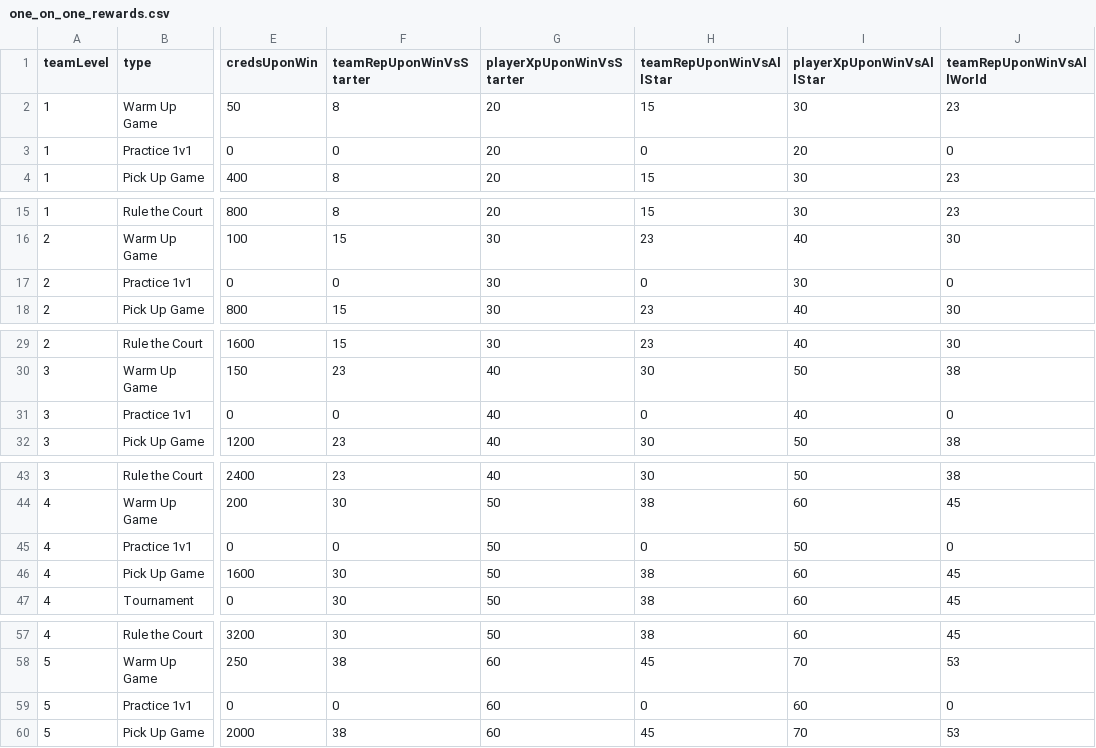
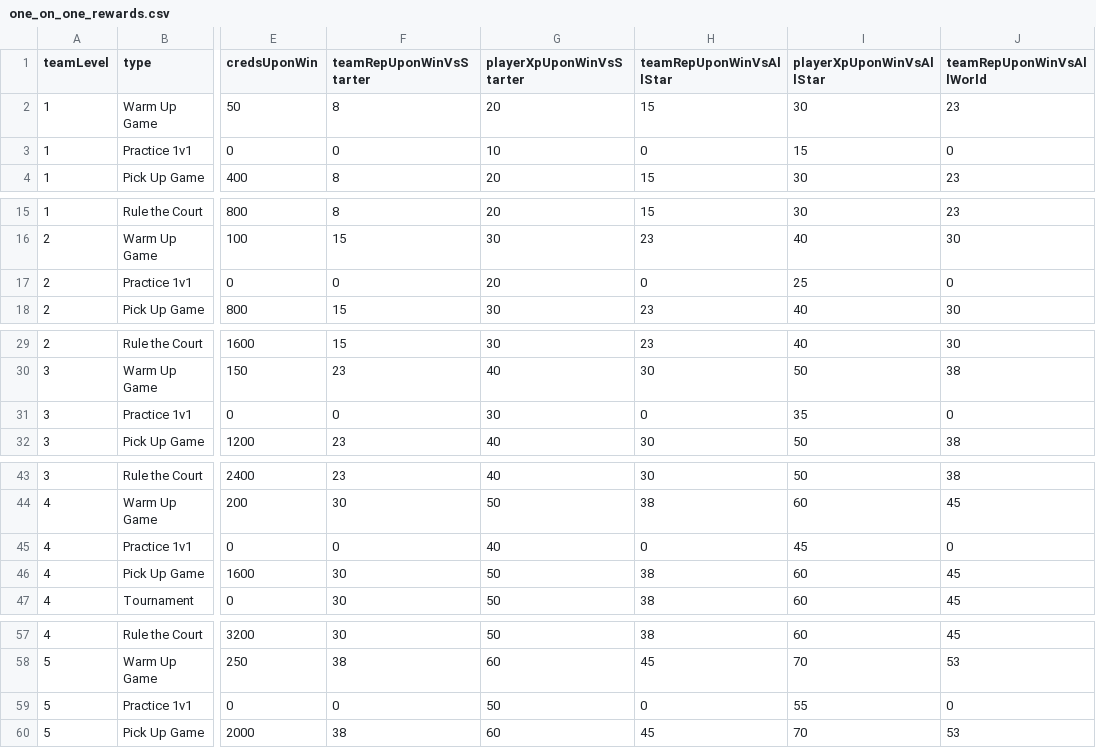
Before and after one commit to naw-db/naw-db.github.io, a CSV file: content/data/one_on_one_rewards.csv, drawn as a sheet; only a part is shown, gaps mark what is left out; the diff covers the shown part only; the diff names each change by its address in the sheet, - before the commit and + after, or states it on an @@ line.

```diff
--- a/content/data/one_on_one_rewards.csv
+++ b/content/data/one_on_one_rewards.csv
-G3 (playerXpUponWinVsStarter): 20
+G3 (playerXpUponWinVsStarter): 10
-I3 (playerXpUponWinVsAllStar): 20
+I3 (playerXpUponWinVsAllStar): 15
-G17 (playerXpUponWinVsStarter): 30
+G17 (playerXpUponWinVsStarter): 20
-I17 (playerXpUponWinVsAllStar): 30
+I17 (playerXpUponWinVsAllStar): 25
-G31 (playerXpUponWinVsStarter): 40
+G31 (playerXpUponWinVsStarter): 30
-I31 (playerXpUponWinVsAllStar): 40
+I31 (playerXpUponWinVsAllStar): 35
-G45 (playerXpUponWinVsStarter): 50
+G45 (playerXpUponWinVsStarter): 40
-I45 (playerXpUponWinVsAllStar): 50
+I45 (playerXpUponWinVsAllStar): 45
-G59 (playerXpUponWinVsStarter): 60
+G59 (playerXpUponWinVsStarter): 50
-I59 (playerXpUponWinVsAllStar): 60
+I59 (playerXpUponWinVsAllStar): 55
```
Also changed, not shown: 30 edited cells elsewhere in this file, content/data/encounter_rewards.csv, content/data/shirts.csv.
